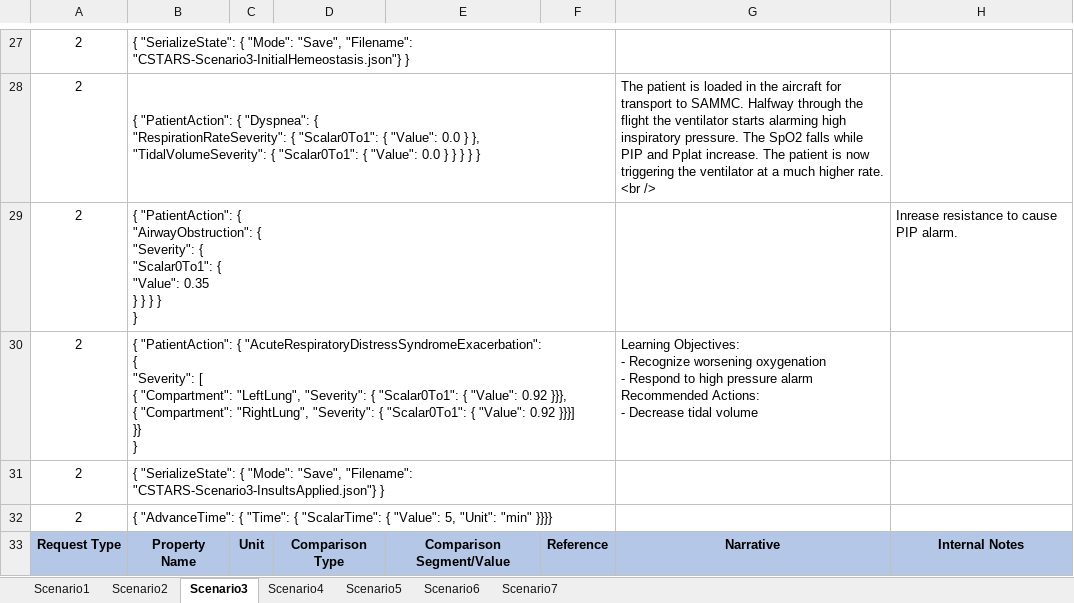
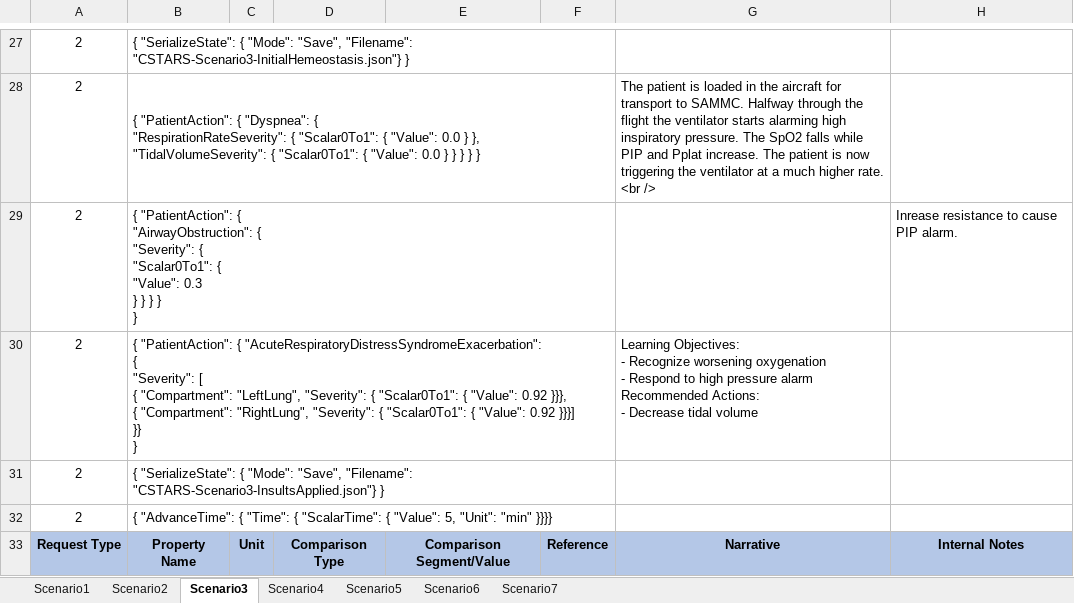
Before and after one commit to easeaico/pulse-go, an Excel workbook: data/human/adult/validation/Scenarios/CSTARS.xlsx, sheet Scenario3, drawn as a sheet; only a part is shown, gaps mark what is left out; values as stored, in another font and other column widths than the file's, no borders; ↵ is a line break in a cell; the diff covers the shown part only; the diff names each change by its address in the sheet, - before the commit and + after, or states it on an @@ line.

```diff
--- a/data/human/adult/validation/Scenarios/CSTARS.xlsx (sheet Scenario3)
+++ b/data/human/adult/validation/Scenarios/CSTARS.xlsx (sheet Scenario3)
-B29: …{ ↵ "Value": 0.35 ↵ } }…
+B29: …{ ↵ "Value": 0.3 ↵ } }…
```
Also changed, not shown: 11 edited cells elsewhere in this sheet, sheet Scenario5, sheet Scenario1, sheet Scenario2, sheet Scenario4, sheet Scenario6, sheet Scenario7, 1 other file.
